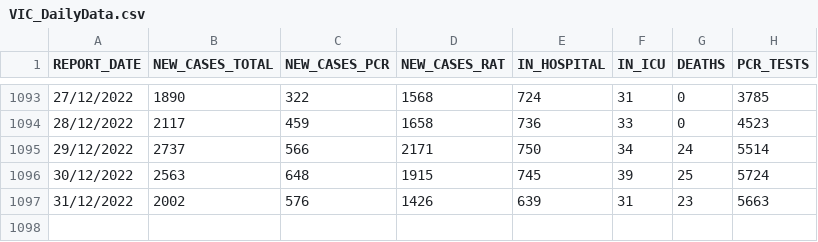
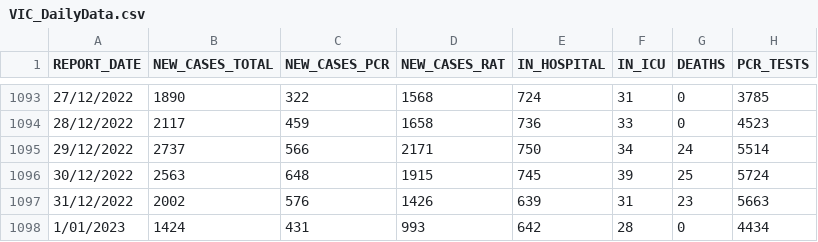
Before and after one commit to dbRaevn/covid19, a CSV file: pandemic/VIC/VIC_DailyData.csv, drawn as a sheet; only a part is shown, gaps mark what is left out.

Commit message:
Update VIC_DailyData.csv

```diff
--- a/pandemic/VIC/VIC_DailyData.csv
+++ b/pandemic/VIC/VIC_DailyData.csv
@@ -1097 +1097,2 @@ REPORT_DATE,NEW_CASES_TOTAL,NEW_CASES_PCR,NEW_CASES_RAT,IN_HOSPITAL,IN_ICU,DEATH
 31/12/2022,2002,576,1426,639,31,23,5663
+1/01/2023,1424,431,993,642,28,0,4434
```
